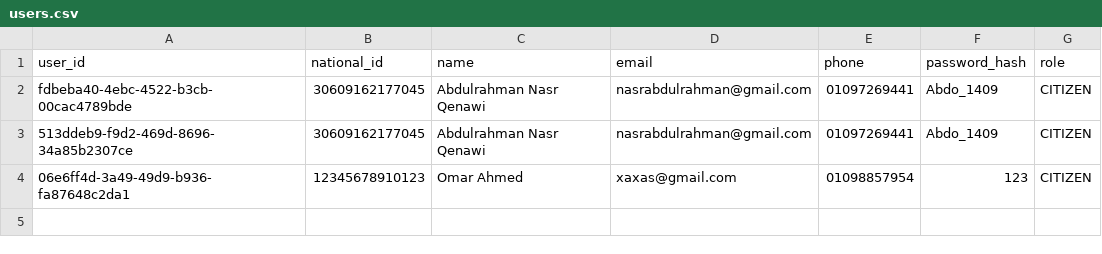
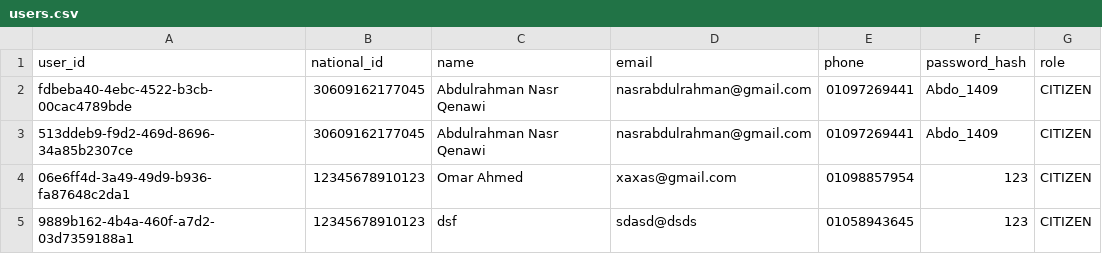
Before and after one commit to Omar-Abdelkerem/Project, a CSV file: data/users.csv, drawn as a sheet; the diff names each change by its address in the sheet, - before the commit and + after, or states it on an @@ line.

```diff
--- a/data/users.csv
+++ b/data/users.csv
+row 5: 9889b162-4b4a-460f-a7d2-03d7359188a1 | 12345678910123 | dsf | sdasd@dsds | 01058943645 | 123 | CITIZEN
```
Also changed, not shown: 16 other files.
